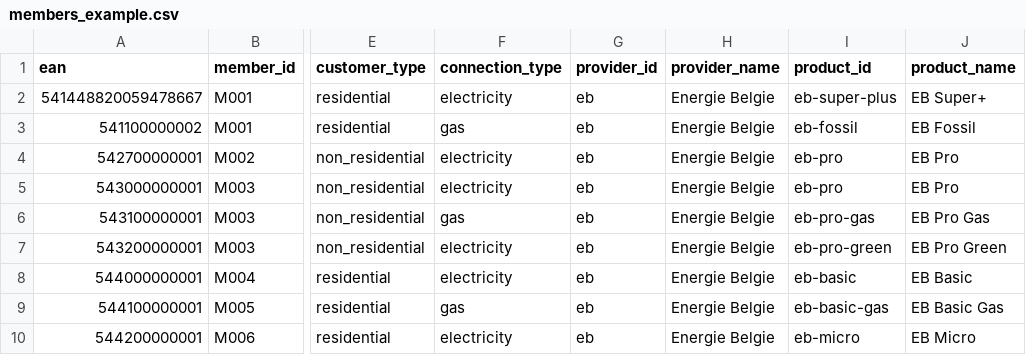
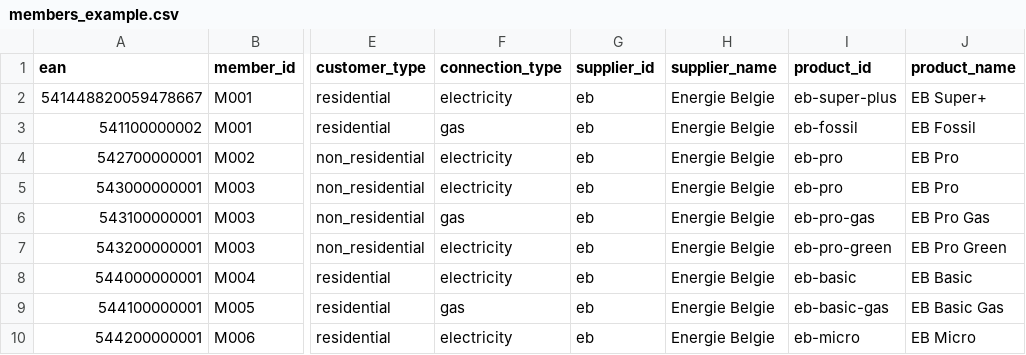
Before and after one commit to EnergieID/cofy-api, a CSV file: demo/data/members_example.csv, drawn as a sheet; only a part is shown, gaps mark what is left out; the diff names each change by its address in the sheet, - before the commit and + after, or states it on an @@ line.

Commit message:
Rename provider to supplier

```diff
--- a/demo/data/members_example.csv
+++ b/demo/data/members_example.csv
-G1: provider_id
+G1: supplier_id
-H1: provider_name
+H1: supplier_name
```
Also changed, not shown: 2 other files.
